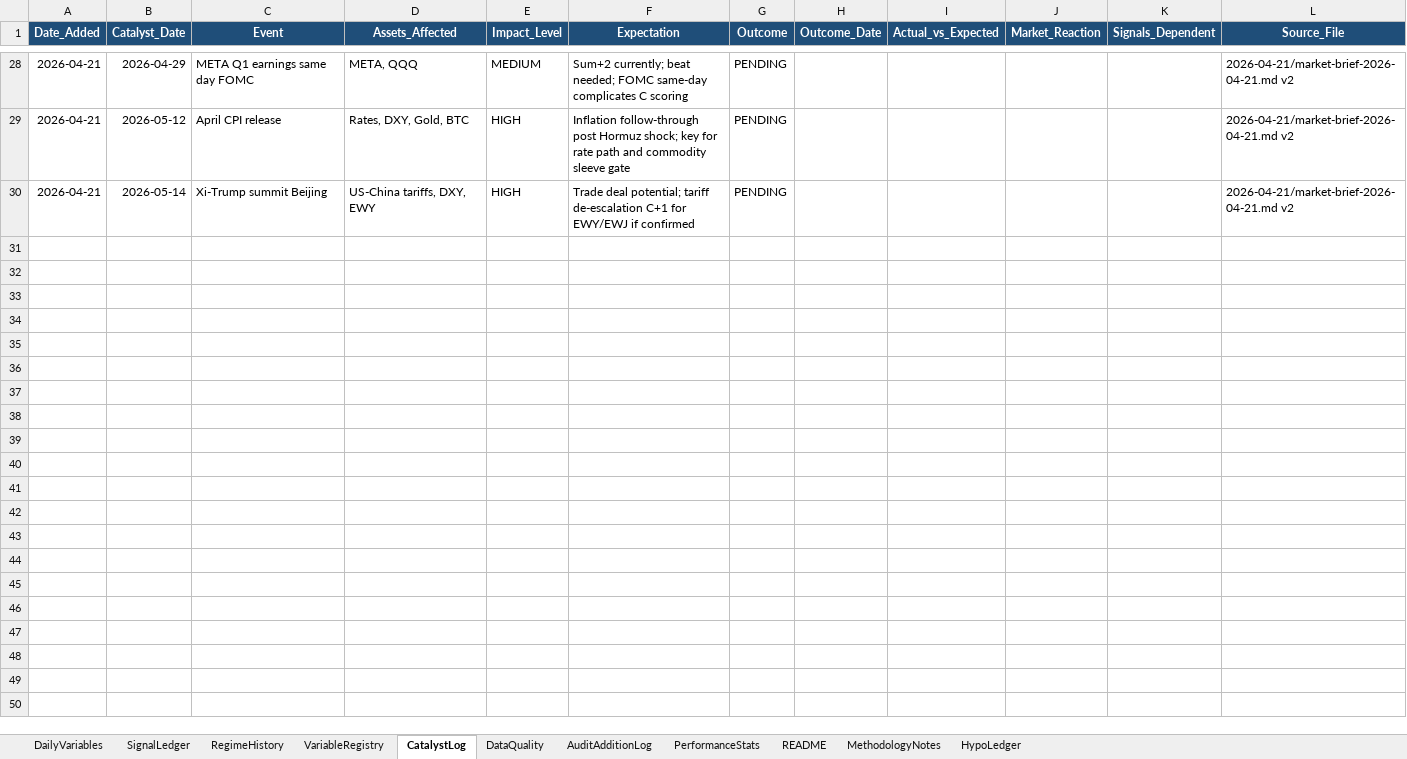
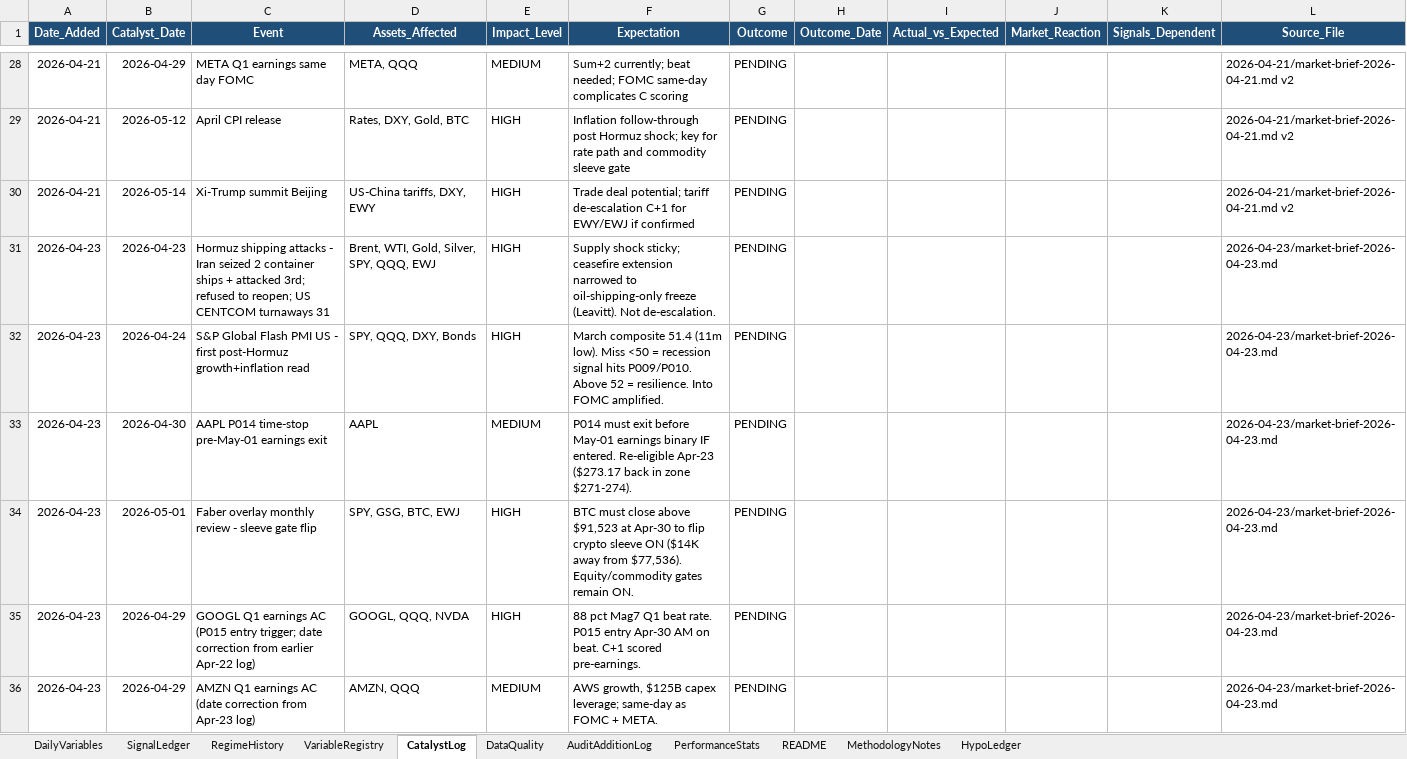
Before and after one commit to geraldyiu12529-cmyk/Gerald, an Excel workbook: Trade/master-data-log.xlsx, sheet CatalystLog, drawn as a sheet; only a part is shown, gaps mark what is left out; values as stored, in another font and other column widths than the file's, no borders; the diff names each change by its address in the sheet, - before the commit and + after, or states it on an @@ line.

```diff
--- a/Trade/master-data-log.xlsx (sheet CatalystLog)
+++ b/Trade/master-data-log.xlsx (sheet CatalystLog)
+row 31: 2026-04-23 | 2026-04-23 | Hormuz shipping attacks - Iran seized 2 container ships + attacked 3rd; refused to reopen; US CENTCOM turnaways 31 | Brent, WTI, Gold, Silver, SPY, QQQ, EWJ | HIGH | Supply shock sticky; ceasefire extension narrowed to oil-shipping-only freeze (Leavitt). Not de-escalation. | PENDING |  |  |  |  | 2026-04-23/market-brief-2026-04-23.md
+row 32: 2026-04-23 | 2026-04-24 | S&P Global Flash PMI US - first post-Hormuz growth+inflation read | SPY, QQQ, DXY, Bonds | HIGH | March composite 51.4 (11m low). Miss <50 = recession signal hits P009/P010. Above 52 = resilience. Into FOMC amplified. | PENDING |  |  |  |  | 2026-04-23/market-brief-2026-04-23.md
+row 33: 2026-04-23 | 2026-04-30 | AAPL P014 time-stop pre-May-01 earnings exit | AAPL | MEDIUM | P014 must exit before May-01 earnings binary IF entered. Re-eligible Apr-23 ($273.17 back in zone $271-274). | PENDING |  |  |  |  | 2026-04-23/market-brief-2026-04-23.md
+row 34: 2026-04-23 | 2026-05-01 | Faber overlay monthly review - sleeve gate flip | SPY, GSG, BTC, EWJ | HIGH | BTC must close above $91,523 at Apr-30 to flip crypto sleeve ON ($14K away from $77,536). Equity/commodity gates remain ON. | PENDING |  |  |  |  | 2026-04-23/market-brief-2026-04-23.md
+row 35: 2026-04-23 | 2026-04-29 | GOOGL Q1 earnings AC (P015 entry trigger; date correction from earlier Apr-22 log) | GOOGL, QQQ, NVDA | HIGH | 88 pct Mag7 Q1 beat rate. P015 entry Apr-30 AM on beat. C+1 scored pre-earnings. | PENDING |  |  |  |  | 2026-04-23/market-brief-2026-04-23.md
+row 36: 2026-04-23 | 2026-04-29 | AMZN Q1 earnings AC (date correction from Apr-23 log) | AMZN, QQQ | MEDIUM | AWS growth, $125B capex leverage; same-day as FOMC + META. | PENDING |  |  |  |  | 2026-04-23/market-brief-2026-04-23.md
```
Also changed, not shown: sheet DailyVariables, sheet RegimeHistory, sheet DataQuality.
